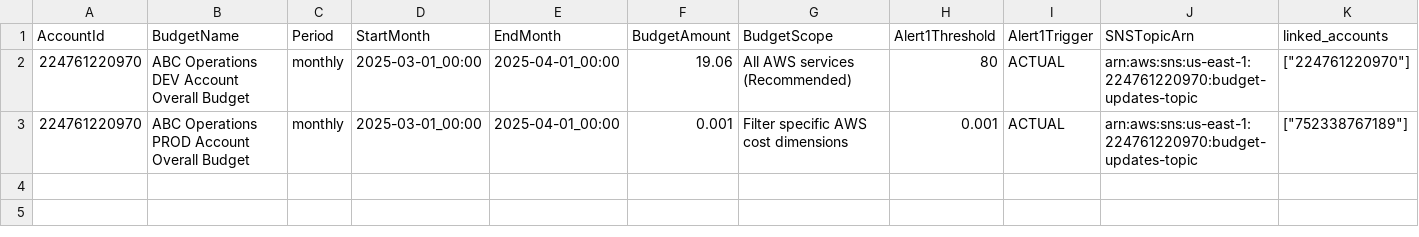
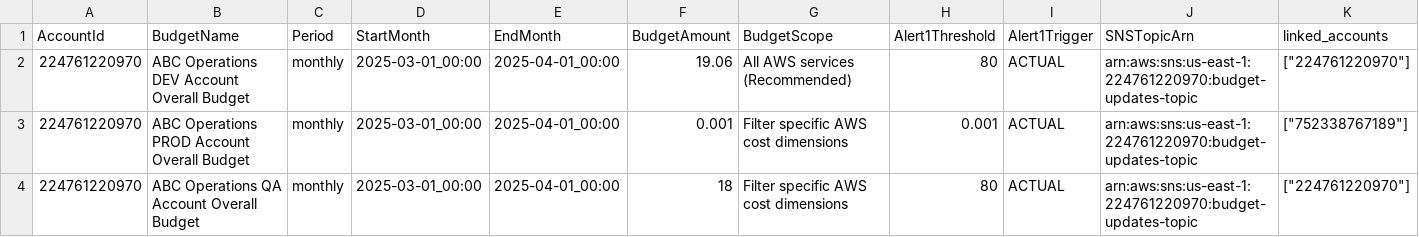
Before and after one commit to abbysac/billing, a CSV file: csvdata.csv, drawn as a sheet.

Commit message:
null_resource

```diff
--- a/csvdata.csv
+++ b/csvdata.csv
@@ -3 +3,2 @@ AccountId,BudgetName,Period,StartMonth,EndMonth,BudgetAmount,BudgetScope,Alert1T
 224761220970,ABC Operations PROD Account Overall Budget,monthly,2025-03-01_00:00,2025-04-01_00:00,0.001,Filter specific AWS cost dimensions,0.001,ACTUAL,arn:aws:sns:us-east-1:224761220970:budget-updates-topic,"[""752338767189""]"
+224761220970,ABC Operations QA Account Overall Budget,monthly,2025-03-01_00:00,2025-04-01_00:00,18,Filter specific AWS cost dimensions,80,ACTUAL,arn:aws:sns:us-east-1:224761220970:budget-updates-topic,"[""224761220970""]"
```
